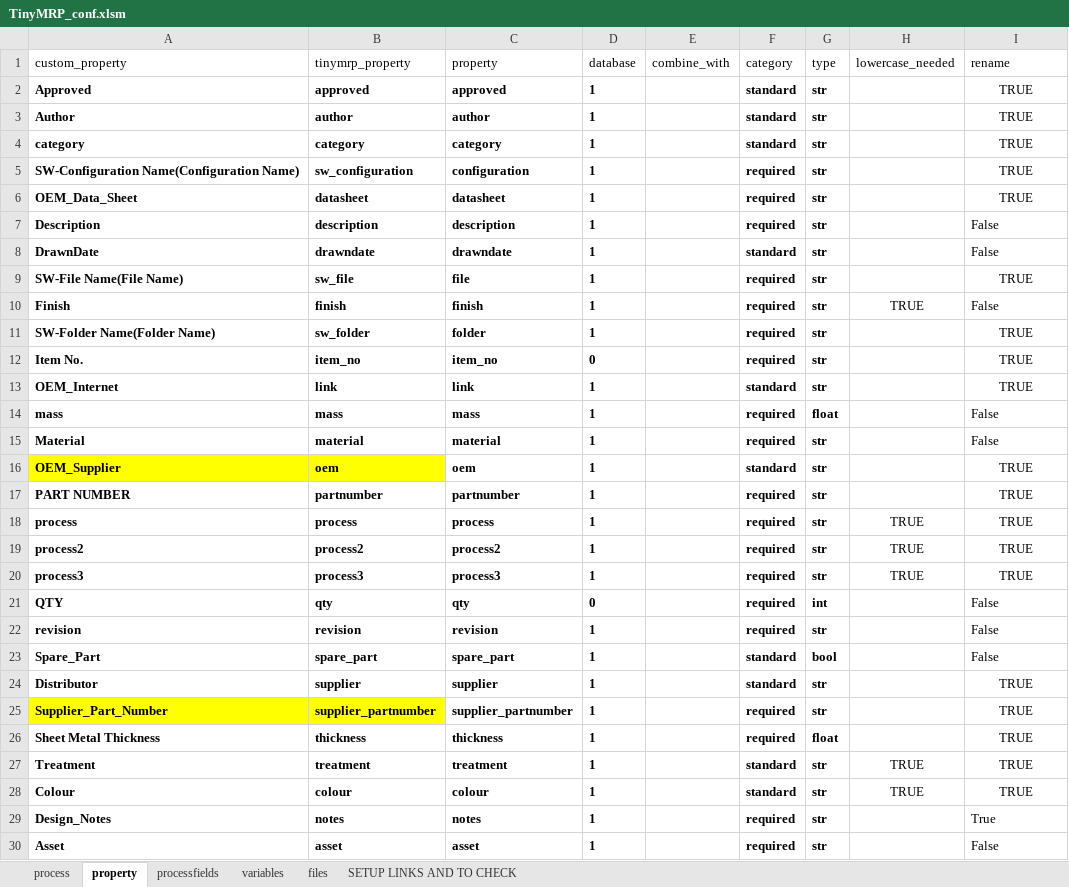
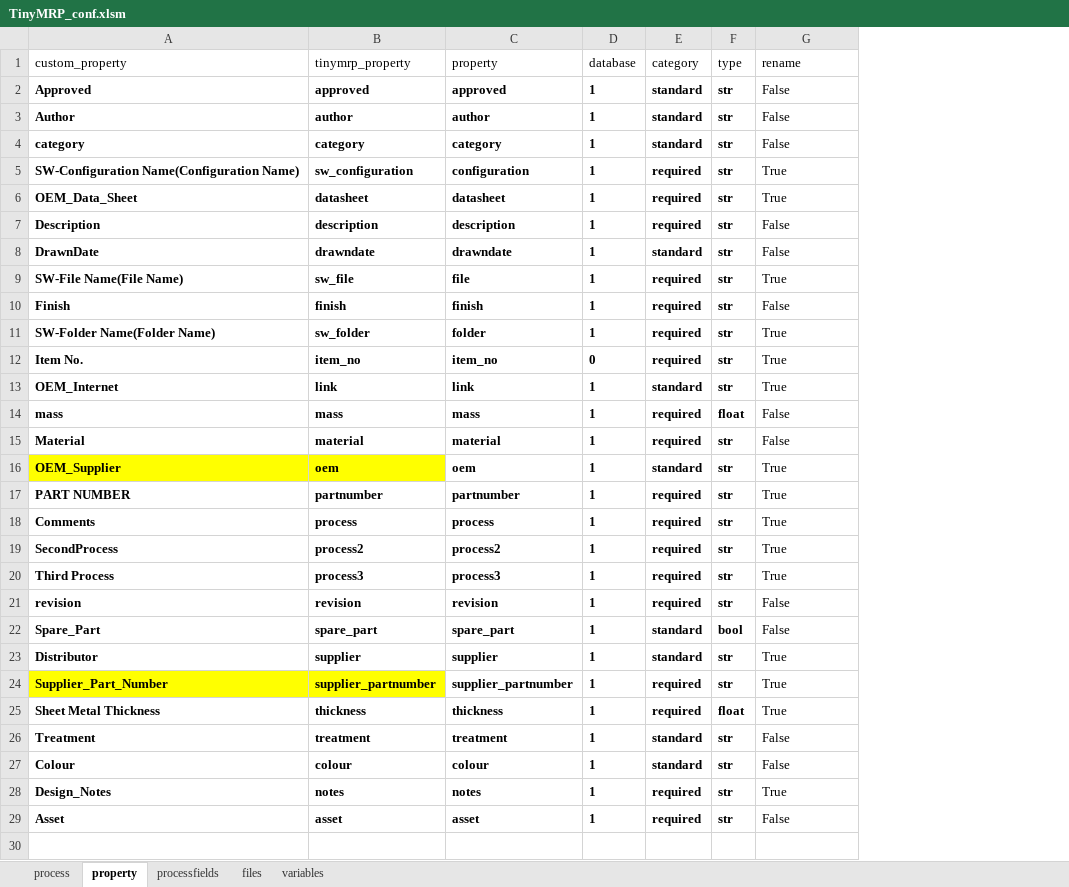
Before and after one commit to te-king/TinyMRP, an Excel workbook: TinyMRP_conf.xlsm, sheet property, drawn as a sheet; values as stored, in another font and other column widths than the file's, no borders; removed rows and columns are numbered as before the commit, all else as after; the diff names each change by its address in the sheet, - before the commit and + after, or states it on an @@ line.

```diff
--- a/TinyMRP_conf.xlsm (sheet property)
+++ b/TinyMRP_conf.xlsm (sheet property)
-sheet tab: SETUP LINKS AND TO CHECK
@@ sheet tab order changed: process | property | processfields | files | variables @@
-column E (combine_with), empty
-column H (lowercase_needed), rows 10-20: TRUE |  |  |  |  |  |  |  | TRUE | TRUE | TRUE; rows 27-28: TRUE | TRUE
-G2:G4 (rename): TRUE
+G2:G4 (rename): False
-G2:G6 alignment: center
+G2:G6 alignment: left
-G5:G6 (rename): TRUE
+G5:G6 (rename): True
-G9 (rename): TRUE
+G9 (rename): True
-G9 alignment: center
+G9 alignment: left
-G11:G13 (rename): TRUE
+G11:G13 (rename): True
-G11:G13 alignment: center
+G11:G13 alignment: left
-G16:G20 (rename): TRUE
+G16:G20 (rename): True
-G16:G20 alignment: center
+G16:G20 alignment: left
-A18 (custom_property): process
+A18 (custom_property): Comments
-A19 (custom_property): process2
+A19 (custom_property): SecondProcess
-A20 (custom_property): process3
+A20 (custom_property): Third Process
-row 21: QTY | qty | qty | 0 |  | required | int |  | False
-G23:G25 (rename): TRUE
+G23:G25 (rename): True
-G23:G27 alignment: center
+G23:G27 alignment: left
-G26:G27 (rename): TRUE
+G26:G27 (rename): False
```
Also changed, not shown: sheet processfields, sheet files, sheet process, formulas that keep their value, 52 other files.
